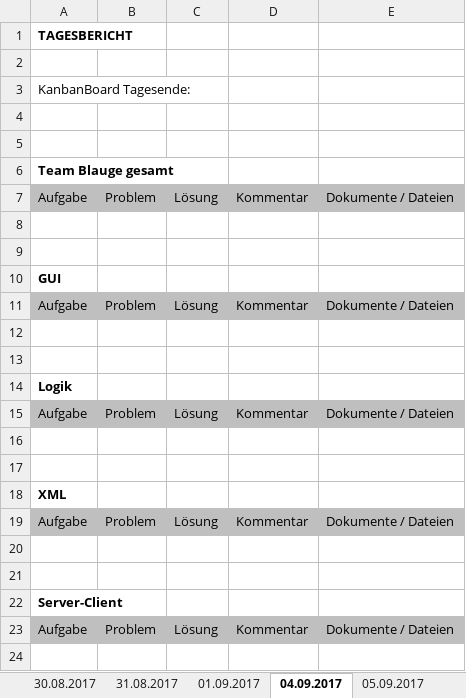
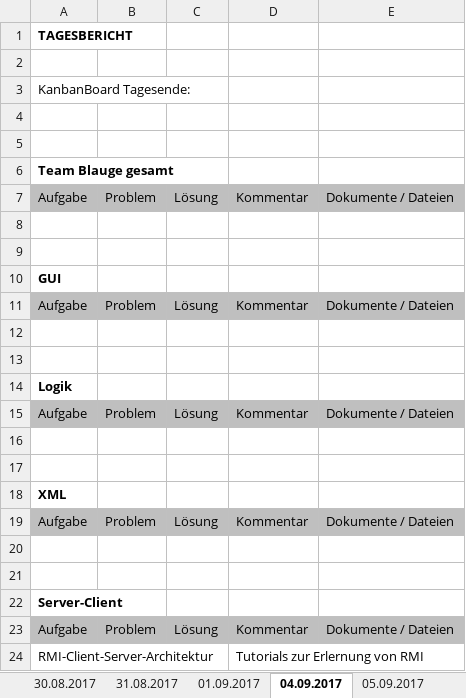
Before and after one commit to LarsRaschke/TeamBlauge-Client, an Excel workbook: TEAM-BLAUGE_Dokumentation/Projekt_Dokumentation.xlsx, sheet 04.09.2017, drawn as a sheet; values as stored, in another font and other column widths than the file's, no borders; the diff names each change by its address in the sheet, - before the commit and + after, or states it on an @@ line.

```diff
--- a/TEAM-BLAUGE_Dokumentation/Projekt_Dokumentation.xlsx (sheet 04.09.2017)
+++ b/TEAM-BLAUGE_Dokumentation/Projekt_Dokumentation.xlsx (sheet 04.09.2017)
+row 24: RMI-Client-Server-Architektur |  |  | Tutorials zur Erlernung von RMI
```
Also changed, not shown: sheet 06.09.2017, sheet 07.09.2017, sheet 31.08.2017, sheet 01.09.2017, sheet 05.09.2017, 9 other files.
